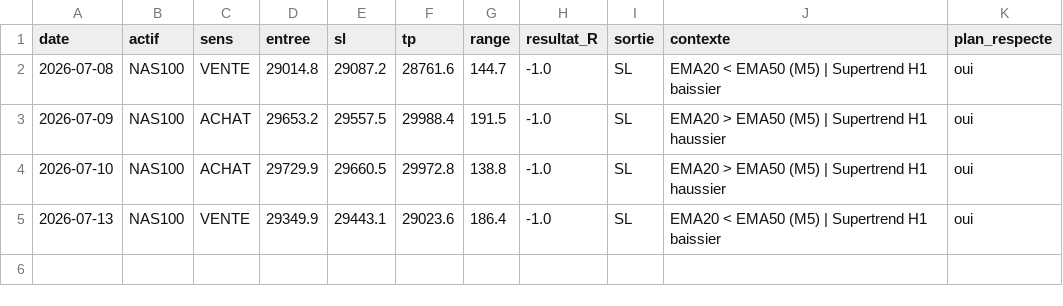
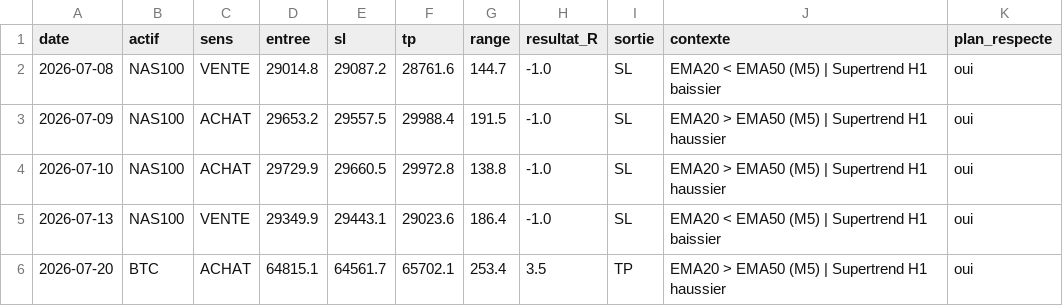
Before and after one commit to karasko54/opr-nasdaq, a CSV file: journal.csv, drawn as a sheet; the diff names each change by its address in the sheet, - before the commit and + after, or states it on an @@ line.

Commit message:
etat: avancement trade + journal (NASDAQ + BTC)

```diff
--- a/journal.csv
+++ b/journal.csv
+row 6: 2026-07-20 | BTC | ACHAT | 64815.1 | 64561.7 | 65702.1 | 253.4 | 3.5 | TP | EMA20 > EMA50 (M5) | Supertrend H1 haussier | oui
```
Also changed, not shown: 1 other file.
